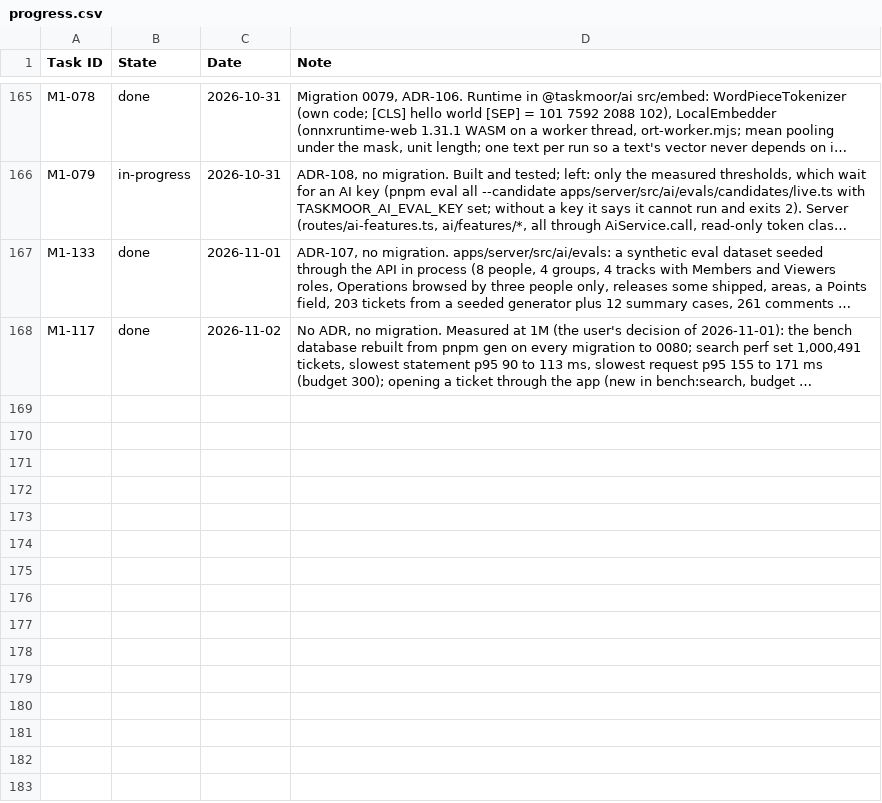
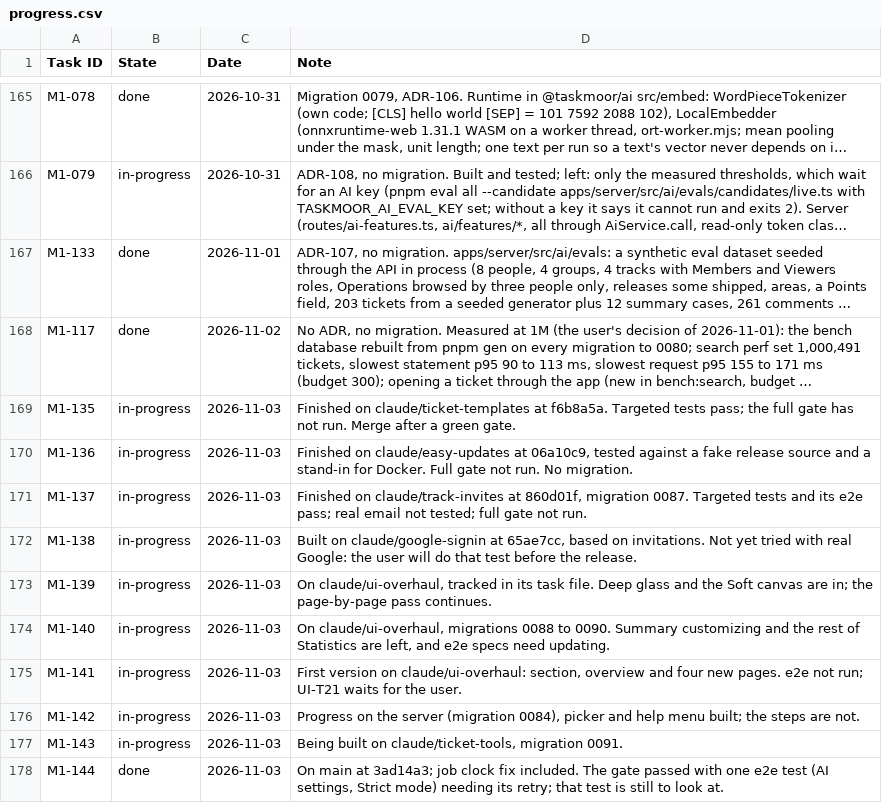
Before and after one commit to rockersands/taskmoor, a CSV file: docs/plan/progress.csv, drawn as a sheet; only a part is shown, gaps mark what is left out; long unchanged cells end in …; the diff names each change by its address in the sheet, - before the commit and + after, or states it on an @@ line.

```diff
--- a/docs/plan/progress.csv
+++ b/docs/plan/progress.csv
+row 169: M1-135 | in-progress | 2026-11-03 | Finished on claude/ticket-templates at f6b8a5a. Targeted tests pass; the full gate has not run. Merge after a green gate.
+row 170: M1-136 | in-progress | 2026-11-03 | Finished on claude/easy-updates at 06a10c9, tested against a fake release source and a stand-in for Docker. Full gate not run. No migration.
+row 171: M1-137 | in-progress | 2026-11-03 | Finished on claude/track-invites at 860d01f, migration 0087. Targeted tests and its e2e pass; real email not tested; full gate not run.
+row 172: M1-138 | in-progress | 2026-11-03 | Built on claude/google-signin at 65ae7cc, based on invitations. Not yet tried with real Google: the user will do that test before the release.
+row 173: M1-139 | in-progress | 2026-11-03 | On claude/ui-overhaul, tracked in its task file. Deep glass and the Soft canvas are in; the page-by-page pass continues.
+row 174: M1-140 | in-progress | 2026-11-03 | On claude/ui-overhaul, migrations 0088 to 0090. Summary customizing and the rest of Statistics are left, and e2e specs need updating.
+row 175: M1-141 | in-progress | 2026-11-03 | First version on claude/ui-overhaul: section, overview and four new pages. e2e not run; UI-T21 waits for the user.
+row 176: M1-142 | in-progress | 2026-11-03 | Progress on the server (migration 0084), picker and help menu built; the steps are not.
+row 177: M1-143 | in-progress | 2026-11-03 | Being built on claude/ticket-tools, migration 0091.
+row 178: M1-144 | done | 2026-11-03 | On main at 3ad14a3; job clock fix included. The gate passed with one e2e test (AI settings, Strict mode) needing its retry; that test is still to look at.
```
Also changed, not shown: docs/plan/backlog.csv, 2 other files.
